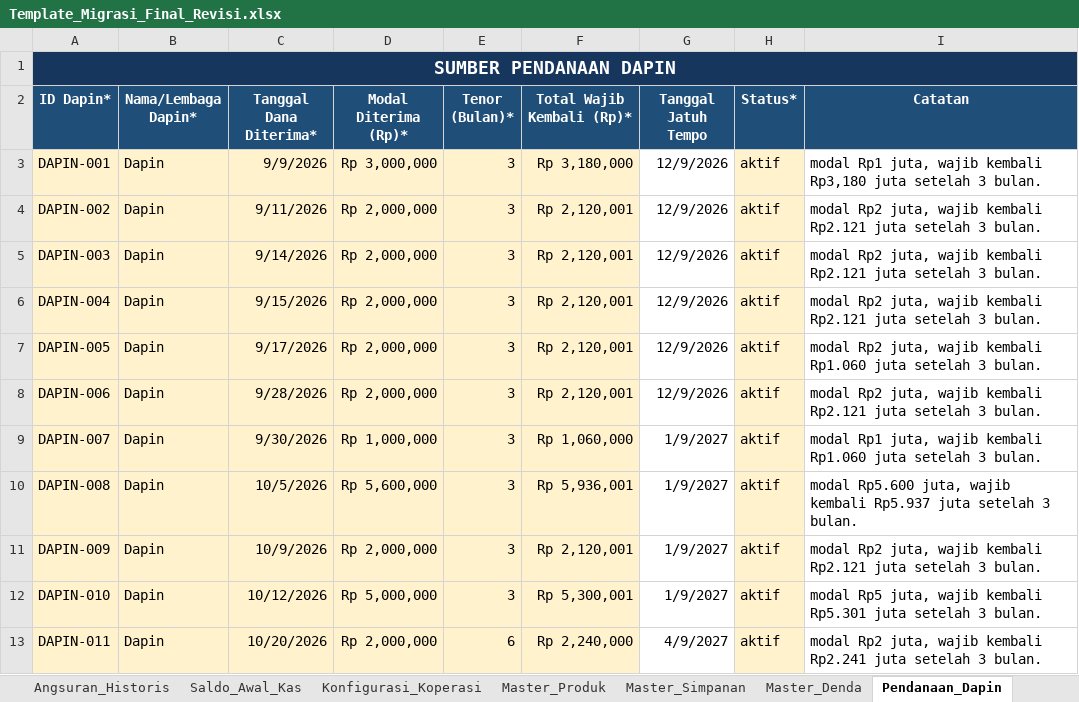
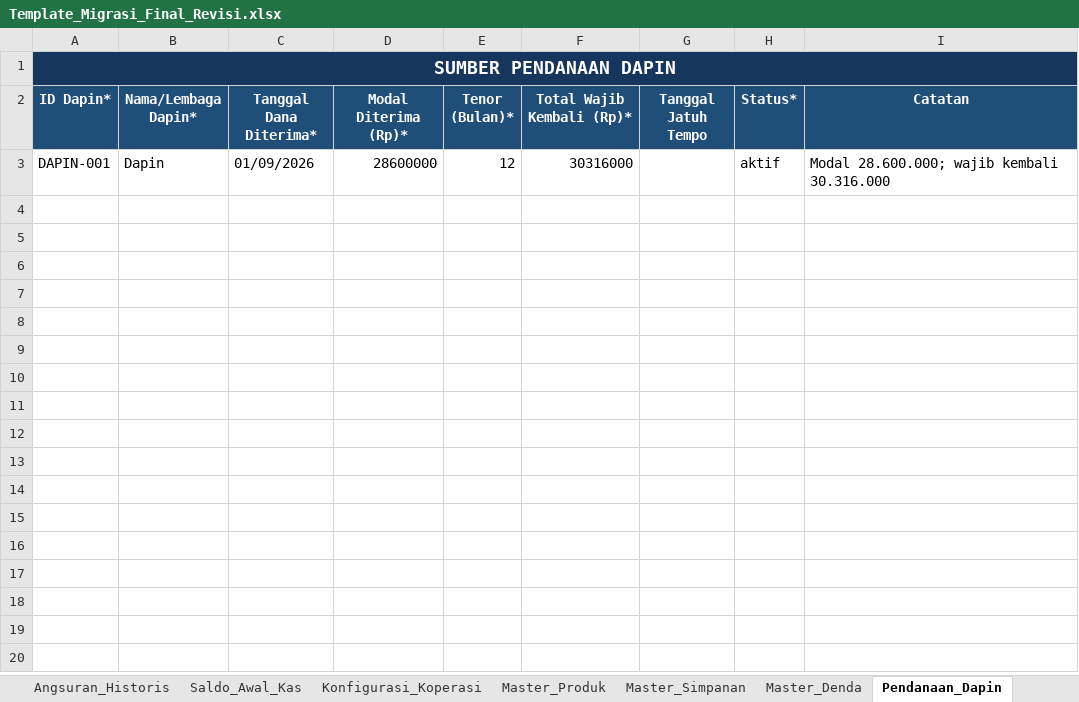
Before and after one commit to ramadifa13/simkeu, an Excel workbook: Template_Migrasi_Final_Revisi.xlsx, sheet Pendanaan_Dapin, drawn as a sheet; values as stored, in another font and other column widths than the file's, no borders; the diff names each change by its address in the sheet, - before the commit and + after, or states it on an @@ line.

```diff
--- a/Template_Migrasi_Final_Revisi.xlsx (sheet Pendanaan_Dapin)
+++ b/Template_Migrasi_Final_Revisi.xlsx (sheet Pendanaan_Dapin)
-A3:F3 fill: #FFF2CC
+A3:F3 fill: none
-C3 (Tanggal Dana Diterima*): 9/9/2026
+C3 (Tanggal Dana Diterima*): 01/09/2026
-D3 (Modal Diterima (Rp)*): Rp 3,000,000
+D3 (Modal Diterima (Rp)*): 28600000
-E3 (Tenor (Bulan)*): 3
+E3 (Tenor (Bulan)*): 12
-F3 (Total Wajib Kembali (Rp)*): Rp 3,180,000
+F3 (Total Wajib Kembali (Rp)*): 30316000
-G3 (Tanggal Jatuh Tempo): 12/9/2026
+G3 (Tanggal Jatuh Tempo): (empty)
-H3 fill: #FFF2CC
+H3 fill: none
-I3 (Catatan): modal Rp1 juta, wajib kembali Rp3,180 juta setelah 3 bulan.
+I3 (Catatan): Modal 28.600.000; wajib kembali 30.316.000
-row 4: DAPIN-002 | Dapin | 9/11/2026 | Rp 2,000,000 | 3 | Rp 2,120,001 | 12/9/2026 | aktif | modal Rp2 juta, wajib kembali Rp2.121 juta setelah 3 bulan.
-row 5: DAPIN-003 | Dapin | 9/14/2026 | Rp 2,000,000 | 3 | Rp 2,120,001 | 12/9/2026 | aktif | modal Rp2 juta, wajib kembali Rp2.121 juta setelah 3 bulan.
-row 6: DAPIN-004 | Dapin | 9/15/2026 | Rp 2,000,000 | 3 | Rp 2,120,001 | 12/9/2026 | aktif | modal Rp2 juta, wajib kembali Rp2.121 juta setelah 3 bulan.
-row 7: DAPIN-005 | Dapin | 9/17/2026 | Rp 2,000,000 | 3 | Rp 2,120,001 | 12/9/2026 | aktif | modal Rp2 juta, wajib kembali Rp1.060 juta setelah 3 bulan.
-row 8: DAPIN-006 | Dapin | 9/28/2026 | Rp 2,000,000 | 3 | Rp 2,120,001 | 12/9/2026 | aktif | modal Rp2 juta, wajib kembali Rp2.121 juta setelah 3 bulan.
-row 9: DAPIN-007 | Dapin | 9/30/2026 | Rp 1,000,000 | 3 | Rp 1,060,000 | 1/9/2027 | aktif | modal Rp1 juta, wajib kembali Rp1.060 juta setelah 3 bulan.
-row 10: DAPIN-008 | Dapin | 10/5/2026 | Rp 5,600,000 | 3 | Rp 5,936,001 | 1/9/2027 | aktif | modal Rp5.600 juta, wajib kembali Rp5.937 juta setelah 3 bulan.
-row 11: DAPIN-009 | Dapin | 10/9/2026 | Rp 2,000,000 | 3 | Rp 2,120,001 | 1/9/2027 | aktif | modal Rp2 juta, wajib kembali Rp2.121 juta setelah 3 bulan.
-row 12: DAPIN-010 | Dapin | 10/12/2026 | Rp 5,000,000 | 3 | Rp 5,300,001 | 1/9/2027 | aktif | modal Rp5 juta, wajib kembali Rp5.301 juta setelah 3 bulan.
-row 13: DAPIN-011 | Dapin | 10/20/2026 | Rp 2,000,000 | 6 | Rp 2,240,000 | 4/9/2027 | aktif | modal Rp2 juta, wajib kembali Rp2.241 juta setelah 3 bulan.
```
Also changed, not shown: sheet Nasabah, sheet Pinjaman, sheet Master_Produk, sheet Angsuran_Historis, sheet Master_Simpanan, sheet Catatan_Pembersihan, 4 more sheets, 10 other files.
